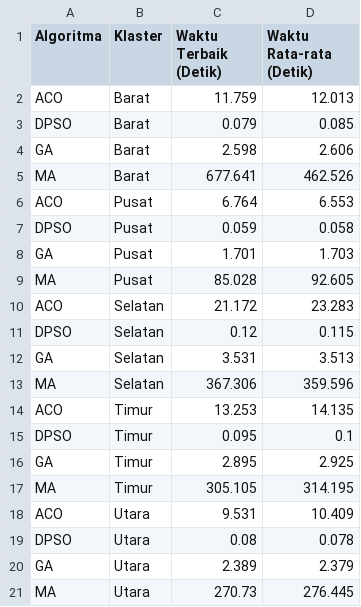
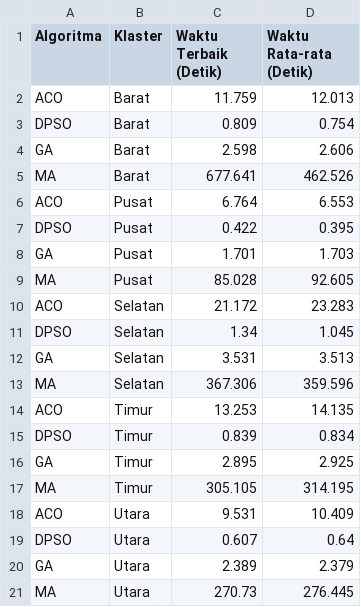
Before and after one commit to divanesia/sc-midterm, a CSV file: eas/collab/tabel_waktu_detail.csv, drawn as a sheet.

```diff
--- a/eas/collab/tabel_waktu_detail.csv
+++ b/eas/collab/tabel_waktu_detail.csv
@@ -2,3 +2,3 @@ Algoritma,Klaster,Waktu Terbaik (Detik),Waktu Rata-rata (Detik)
 ACO,Barat,11.759,12.013
-DPSO,Barat,0.079,0.085
+DPSO,Barat,0.809,0.754
 GA,Barat,2.598,2.606
@@ -6,3 +6,3 @@ MA,Barat,677.641,462.526
 ACO,Pusat,6.764,6.553
-DPSO,Pusat,0.059,0.058
+DPSO,Pusat,0.422,0.395
 GA,Pusat,1.701,1.703
@@ -10,3 +10,3 @@ MA,Pusat,85.028,92.605
 ACO,Selatan,21.172,23.283
-DPSO,Selatan,0.12,0.115
+DPSO,Selatan,1.34,1.045
 GA,Selatan,3.531,3.513
@@ -14,3 +14,3 @@ MA,Selatan,367.306,359.596
 ACO,Timur,13.253,14.135
-DPSO,Timur,0.095,0.1
+DPSO,Timur,0.839,0.834
 GA,Timur,2.895,2.925
@@ -18,3 +18,3 @@ MA,Timur,305.105,314.195
 ACO,Utara,9.531,10.409
-DPSO,Utara,0.08,0.078
+DPSO,Utara,0.607,0.64
 GA,Utara,2.389,2.379
```
Also changed, not shown: eas/collab/tabel_jarak_detail.csv, 8 other files.
